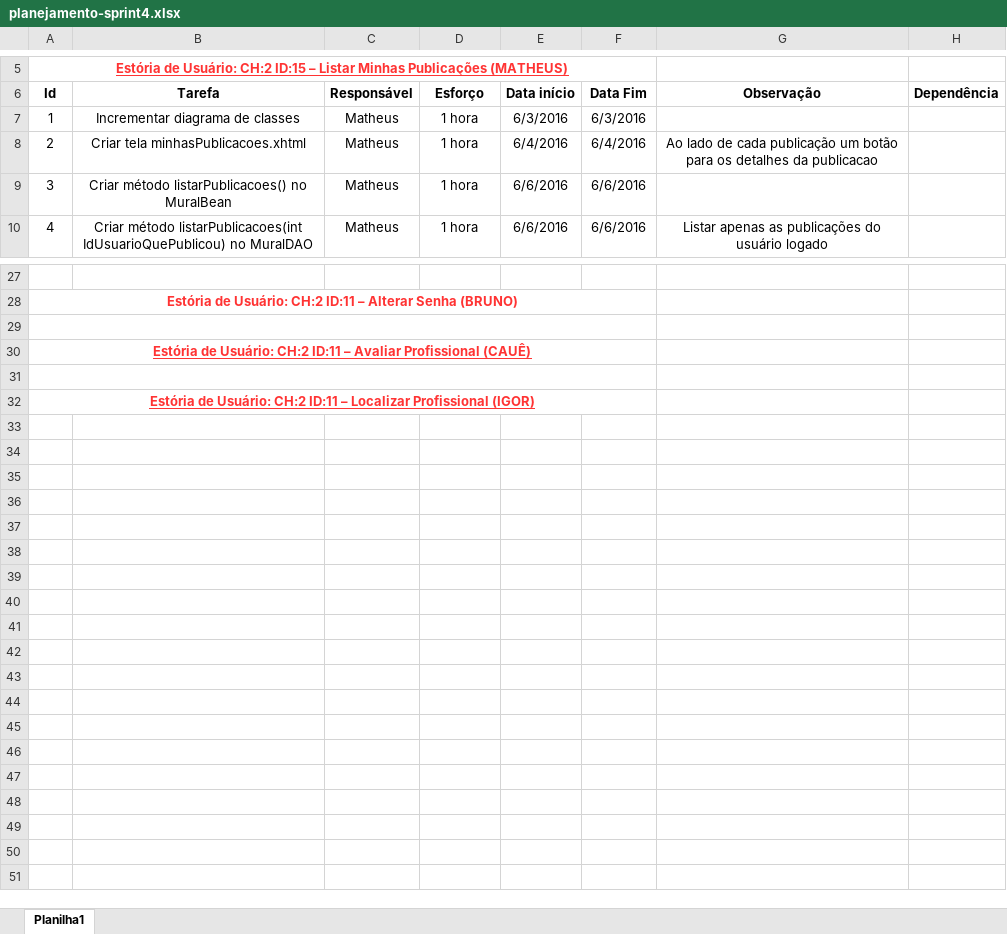
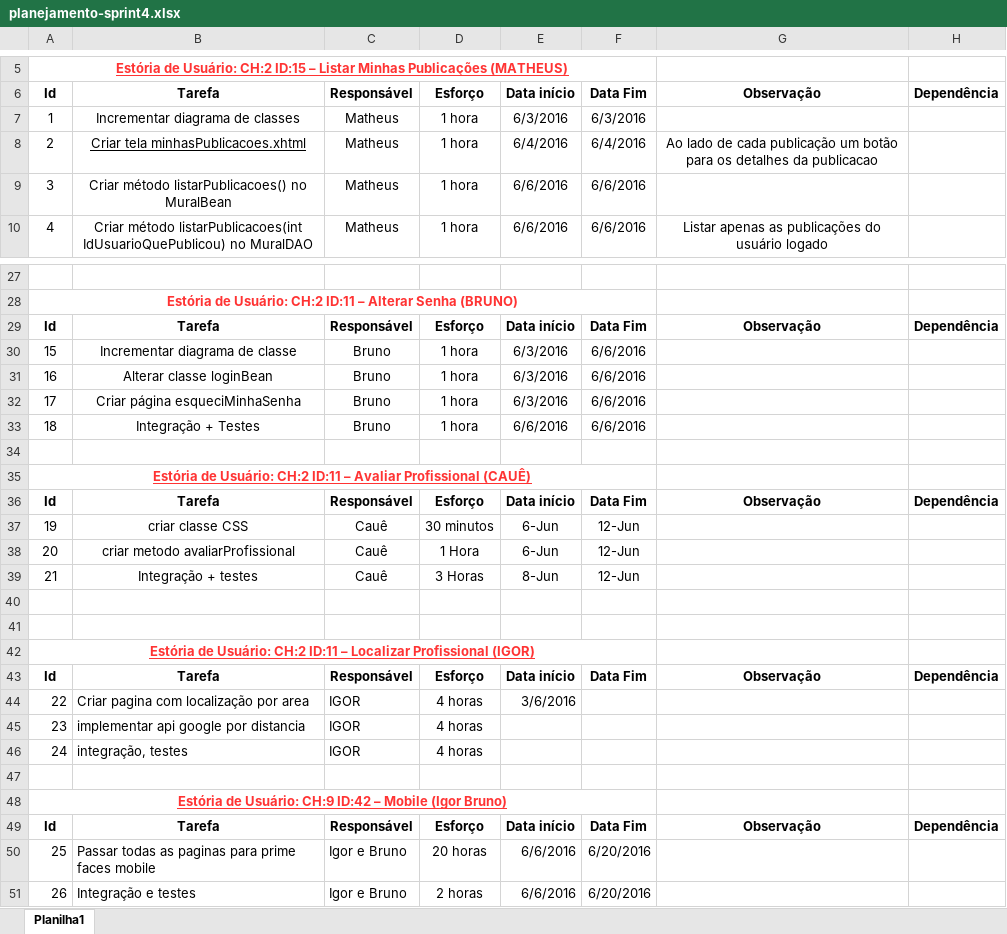
Before and after one commit to matheus-tabares/professional-tracking-system, an Excel workbook: documentos/outros-documentos/Sprint-4/planejamento-sprint4.xlsx, sheet Planilha1, drawn as a sheet; only a part is shown, gaps mark what is left out; values as stored, in another font and other column widths than the file's, no borders; removed rows and columns are numbered as before the commit, all else as after; the diff names each change by its address in the sheet, - before the commit and + after, or states it on an @@ line.

```diff
--- a/documentos/outros-documentos/Sprint-4/planejamento-sprint4.xlsx (sheet Planilha1)
+++ b/documentos/outros-documentos/Sprint-4/planejamento-sprint4.xlsx (sheet Planilha1)
-B8 underline: off
+B8 underline: on
+row 29: Id | Tarefa | Responsável | Esforço | Data início | Data Fim | Observação | Dependência
+row 30: 15 | Incrementar diagrama de classe | Bruno | 1 hora | 6/3/2016 | 6/6/2016
+row 31: 16 | Alterar classe loginBean | Bruno | 1 hora | 6/3/2016 | 6/6/2016
+row 32: 17 | Criar página esqueciMinhaSenha | Bruno | 1 hora | 6/3/2016 | 6/6/2016
+row 33: 18 | Integração + Testes | Bruno | 1 hora | 6/6/2016 | 6/6/2016
+row 34: (empty)
+row 35: Estória de Usuário: CH:2 ID:11 – Avaliar Profissional (CAUÊ)
+row 36: Id | Tarefa | Responsável | Esforço | Data início | Data Fim | Observação | Dependência
+row 37: 19 | criar classe CSS | Cauê | 30 minutos | 6-Jun | 12-Jun
+row 38: 20 | criar metodo avaliarProfissional | Cauê | 1 Hora | 6-Jun | 12-Jun
+row 39: 21 | Integração + testes | Cauê | 3 Horas | 8-Jun | 12-Jun
-A29:F29 merged
@@ column A renumbered between rows 41 and 47 @@
-A30:F30 merged
+row 43: Id | Tarefa | Responsável | Esforço | Data início | Data Fim | Observação | Dependência
+row 44: 22 | Criar pagina com localização por area | IGOR | 4 horas | 3/6/2016
+row 45: 23 | implementar api google por distancia | IGOR | 4 horas
+row 46: 24 | integração, testes | IGOR | 4 horas
-A32:F32 merged
+row 48: Estória de Usuário: CH:9 ID:42 – Mobile (Igor Bruno)
+row 49: Id | Tarefa | Responsável | Esforço | Data início | Data Fim | Observação | Dependência
+row 50: 25 | Passar todas as paginas para prime faces mobile | Igor e Bruno | 20 horas | 6/6/2016 | 6/20/2016
+row 51: 26 | Integração e testes | Igor e Bruno | 2 horas | 6/6/2016 | 6/20/2016
```
Also changed, not shown: 22 other files.
